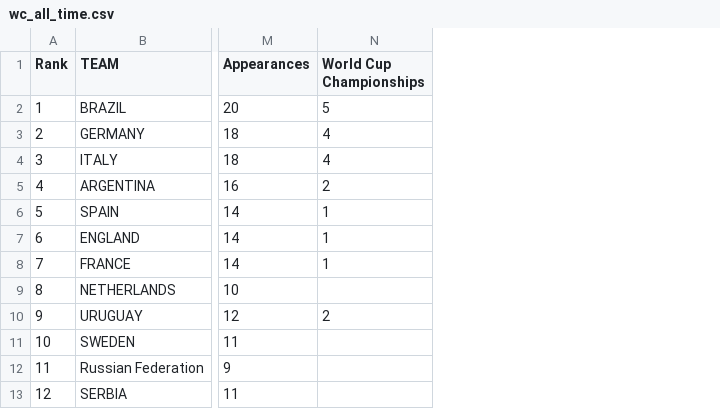
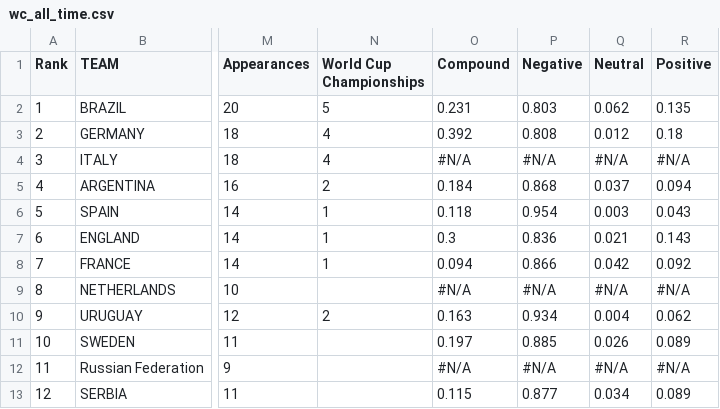
Before and after one commit to long2691/Homework, a CSV file: wc_all_time.csv, drawn as a sheet; only a part is shown, gaps mark what is left out; the diff names each change by its address in the sheet, - before the commit and + after, or states it on an @@ line.

Commit message:
wcupdate2

```diff
--- a/wc_all_time.csv
+++ b/wc_all_time.csv
+column O (Compound), rows 2-13: 0.231 | 0.392 | #N/A | 0.184 | 0.118 | 0.3 | 0.094 | #N/A | 0.163 | 0.197 | #N/A | 0.115
+column P (Negative), rows 2-13: 0.803 | 0.808 | #N/A | 0.868 | 0.954 | 0.836 | 0.866 | #N/A | 0.934 | 0.885 | #N/A | 0.877
+column Q (Neutral), rows 2-13: 0.062 | 0.012 | #N/A | 0.037 | 0.003 | 0.021 | 0.042 | #N/A | 0.004 | 0.026 | #N/A | 0.034
+column R (Positive), rows 2-13: 0.135 | 0.18 | #N/A | 0.094 | 0.043 | 0.143 | 0.092 | #N/A | 0.062 | 0.089 | #N/A | 0.089
```
